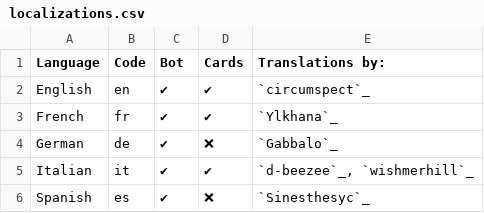
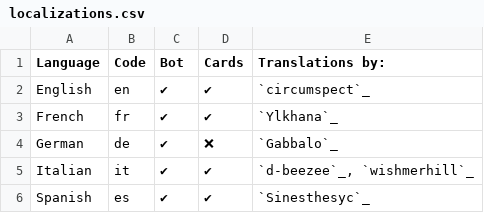
Before and after one commit to circumspect/White-Rabbit, a CSV file: docs/source/user-guide/localizations.csv, drawn as a sheet; the diff names each change by its address in the sheet, - before the commit and + after, or states it on an @@ line.

Commit message:
docs: update for spanish localization

```diff
--- a/docs/source/user-guide/localizations.csv
+++ b/docs/source/user-guide/localizations.csv
-D6 (Cards): ❌
+D6 (Cards): ✔
```
